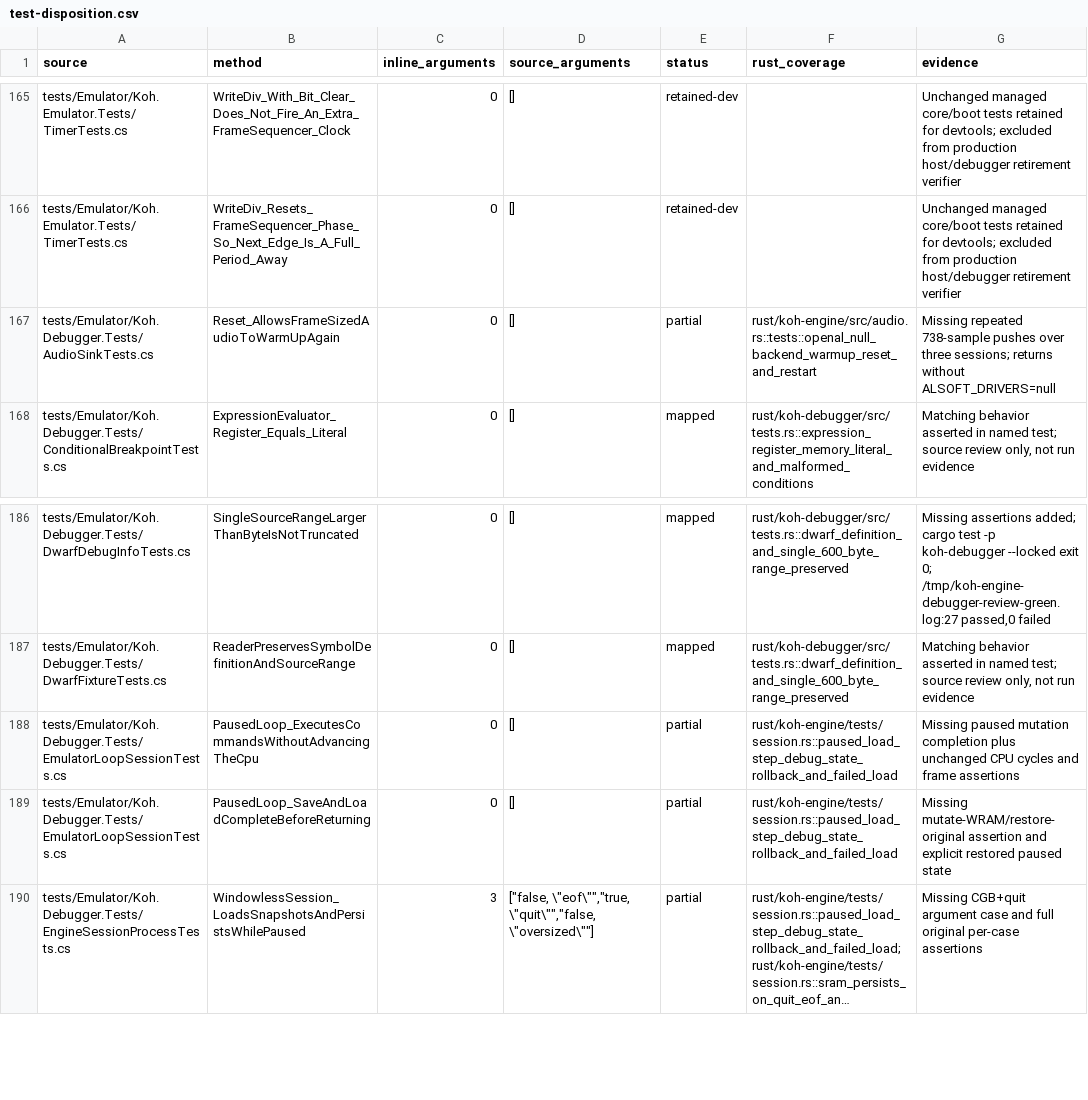
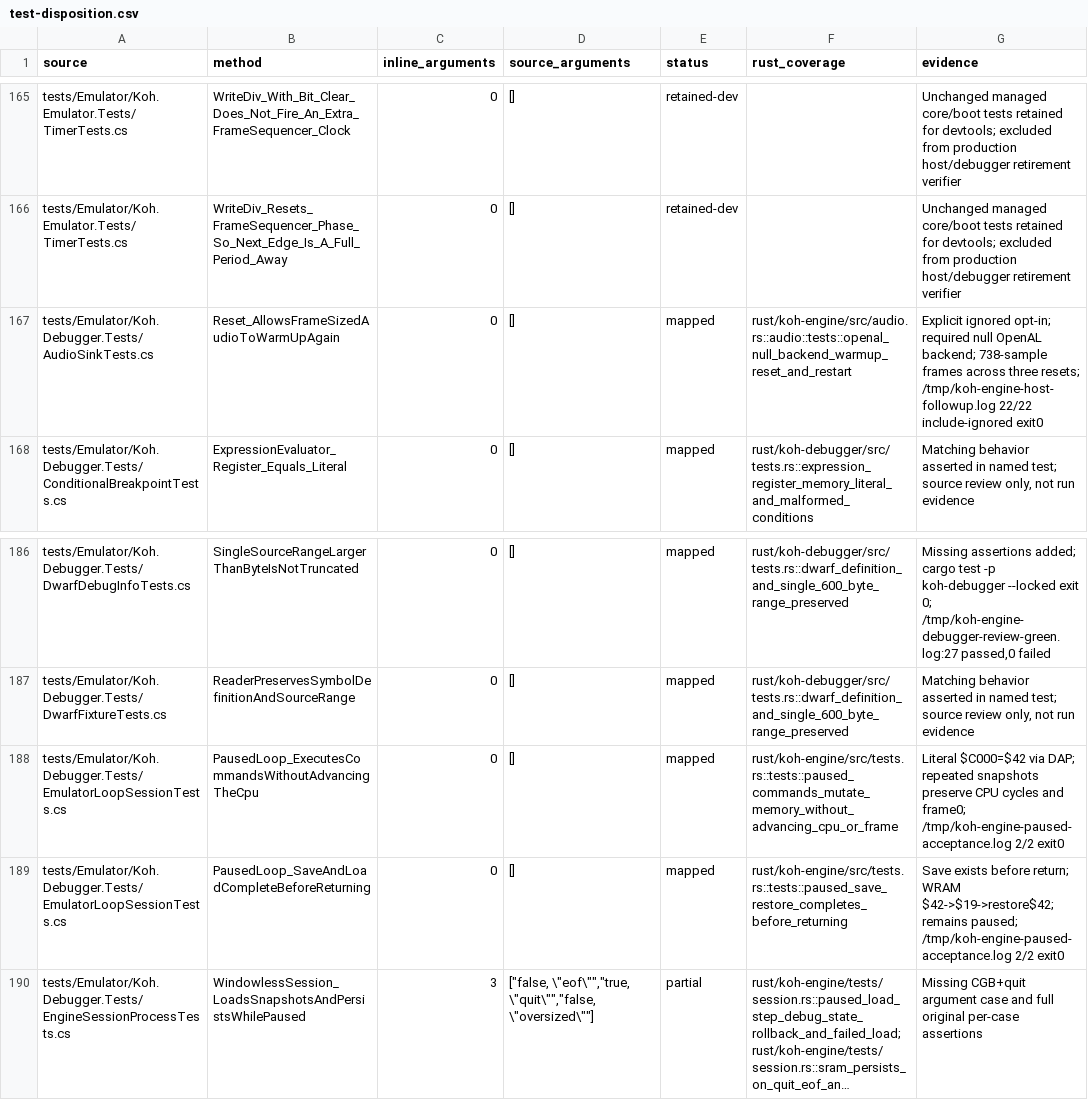
Before and after one commit to retro-dev-tools/koh, a CSV file: docs/rust-engine/test-disposition.csv, drawn as a sheet; only a part is shown, gaps mark what is left out; long unchanged cells end in …; the diff names each change by its address in the sheet, - before the commit and + after, or states it on an @@ line.

Commit message:
test(engine): preserve paused command and state restoration guarantees

```diff
--- a/docs/rust-engine/test-disposition.csv
+++ b/docs/rust-engine/test-disposition.csv
-E167 (status): partial
+E167 (status): mapped
-F167 (rust_coverage): rust/koh-engine/src/audio.rs::tests::openal_null_backend_warmup_reset_and_restart
+F167 (rust_coverage): rust/koh-engine/src/audio.rs::audio::tests::openal_null_backend_warmup_reset_and_restart
-G167 (evidence): Missing repeated 738-sample pushes over three sessions; returns without ALSOFT_DRIVERS=null
+G167 (evidence): Explicit ignored opt-in; required null OpenAL backend; 738-sample frames across three resets; /tmp/koh-engine-host-followup.log 22/22 include-ignored exit0
-E188:E189 (status): partial
+E188:E189 (status): mapped
-F188 (rust_coverage): rust/koh-engine/tests/session.rs::paused_load_step_debug_state_rollback_and_failed_load
+F188 (rust_coverage): rust/koh-engine/src/tests.rs::tests::paused_commands_mutate_memory_without_advancing_cpu_or_frame
-G188 (evidence): Missing paused mutation completion plus unchanged CPU cycles and frame assertions
+G188 (evidence): Literal $C000=$42 via DAP; repeated snapshots preserve CPU cycles and frame0; /tmp/koh-engine-paused-acceptance.log 2/2 exit0
-F189 (rust_coverage): rust/koh-engine/tests/session.rs::paused_load_step_debug_state_rollback_and_failed_load
+F189 (rust_coverage): rust/koh-engine/src/tests.rs::tests::paused_save_restore_completes_before_returning
-G189 (evidence): Missing mutate-WRAM/restore-original assertion and explicit restored paused state
+G189 (evidence): Save exists before return; WRAM $42->$19->restore$42; remains paused; /tmp/koh-engine-paused-acceptance.log 2/2 exit0
```
Also changed, not shown: 4 other files.
